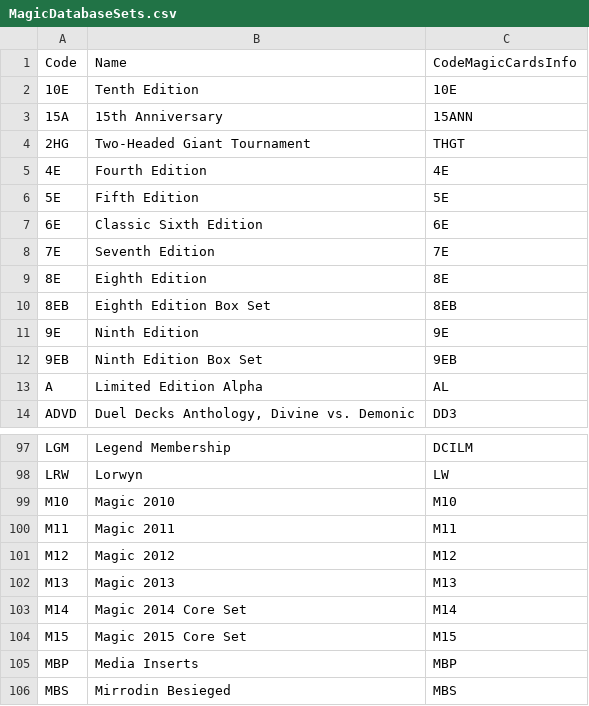
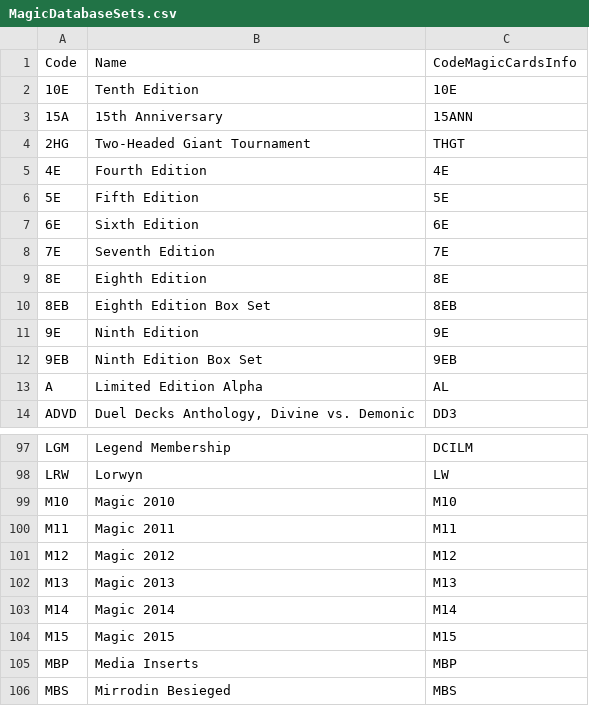
Before and after one commit to keoniworld/MyMagicToolbox, a CSV file: MyMagicCollection.Shared/CSV/MagicDatabaseSets.csv, drawn as a sheet; only a part is shown, gaps mark what is left out.

```diff
--- a/MyMagicCollection.Shared/CSV/MagicDatabaseSets.csv
+++ b/MyMagicCollection.Shared/CSV/MagicDatabaseSets.csv
@@ -6,3 +6,3 @@ Code,Name,CodeMagicCardsInfo
 5E,Fifth Edition,5E
-6E,Classic Sixth Edition,6E
+6E,Sixth Edition,6E
 7E,Seventh Edition,7E
@@ -102,4 +102,4 @@ M12,Magic 2012,M12
 M13,Magic 2013,M13
-M14,Magic 2014 Core Set,M14
-M15,Magic 2015 Core Set,M15
+M14,Magic 2014,M14
+M15,Magic 2015,M15
 MBP,Media Inserts,MBP
```
Also changed, not shown: 35 other files.
